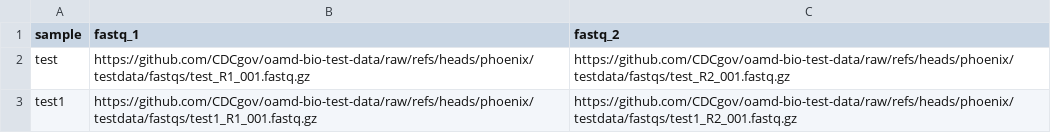
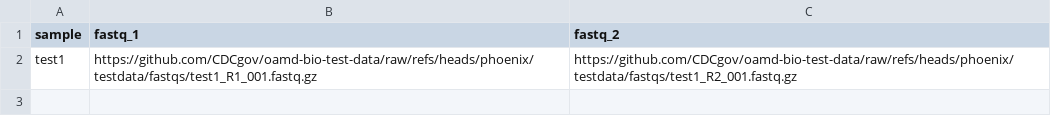
Before and after one commit to CDCgov/oamd-bio-test-data, a CSV file: samplesheet/samplesheet.csv, drawn as a sheet; the diff names each change by its address in the sheet, - before the commit and + after, or states it on an @@ line.

Commit message:
update samplesheet

```diff
--- a/samplesheet/samplesheet.csv
+++ b/samplesheet/samplesheet.csv
-row 2: test | https://github.com/CDCgov/oamd-bio-test-data/raw/refs/heads/phoenix/testdata/fastqs/test_R1_001.fastq.gz | https://github.com/CDCgov/oamd-bio-test-data/raw/refs/heads/phoenix/testdata/fastqs/test_R2_001.fastq.gz
```
